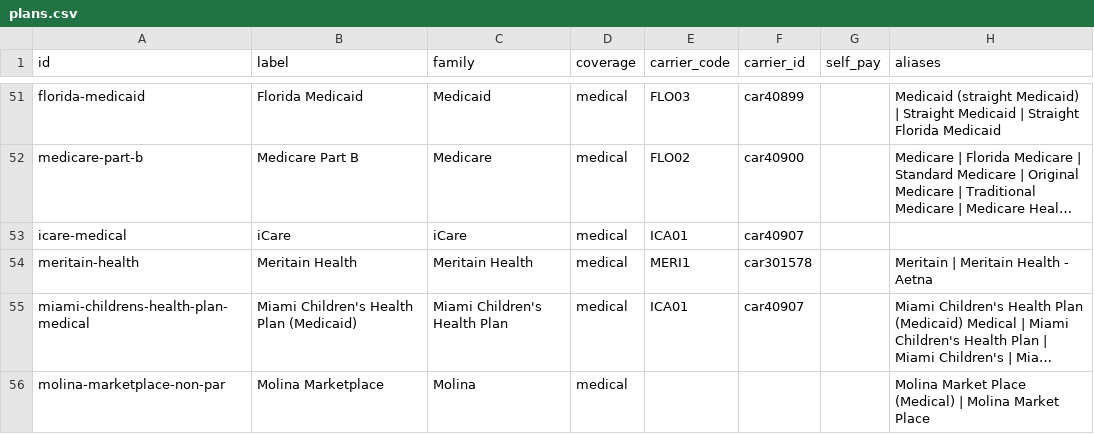
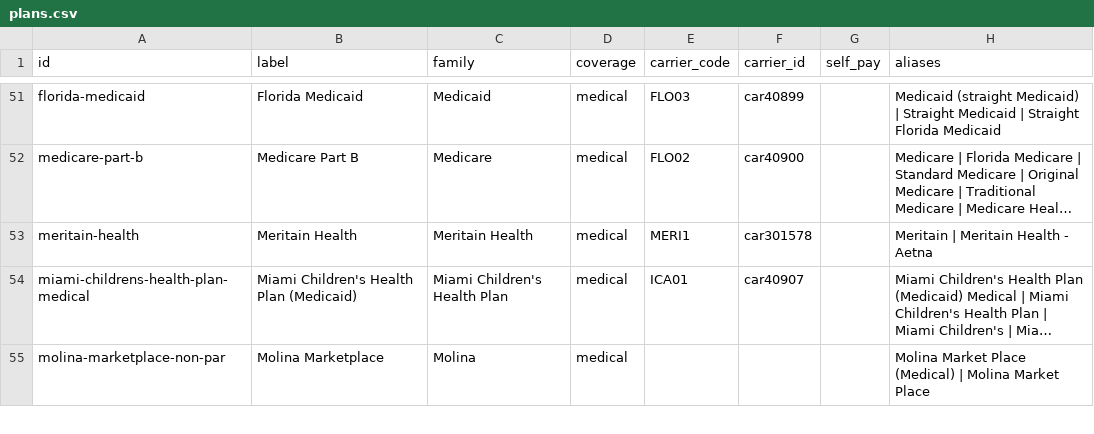
Before and after one commit to Data-Buddies-Solutions/amd_middleware, a CSV file: internal/insurance/data/south_florida/plans.csv, drawn as a sheet; only a part is shown, gaps mark what is left out; long unchanged cells end in …; the diff names each change by its address in the sheet, - before the commit and + after, or states it on an @@ line.

Commit message:
fix(insurance): name the plan a chart's staff note names, drop the stale iCare plan
Patient resolve returns insuranceNotePlanIds: per coverage, the one plan
on the chart's carrier that the staff note names within one clause. A
note naming two plans, or only the carrier's own name, names none.
icare-medical is removed: iCare administers plans and is not one.

```diff
--- a/internal/insurance/data/south_florida/plans.csv
+++ b/internal/insurance/data/south_florida/plans.csv
-row 53: icare-medical | iCare | iCare | medical | ICA01 | car40907
```
Also changed, not shown: internal/insurance/data/south_florida/doctors.csv, 8 other files.
